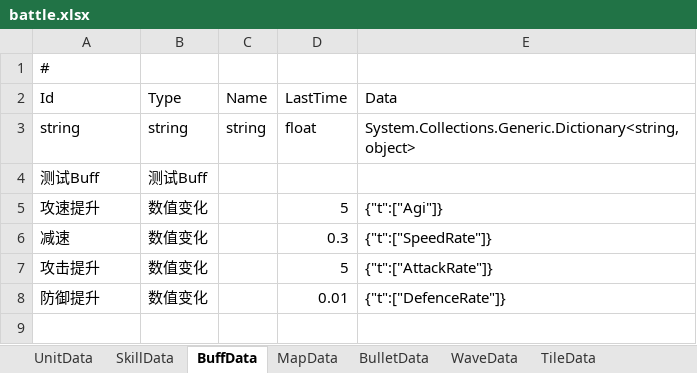
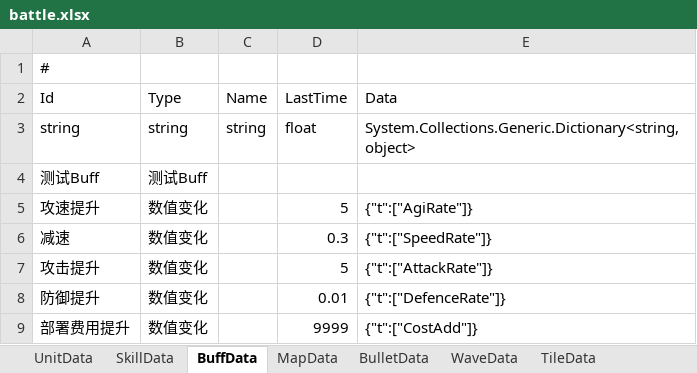
Before and after one commit to Mikez06/Arknight--, an Excel workbook: Excel/battle.xlsx, sheet BuffData, drawn as a sheet; values as stored, in another font and other column widths than the file's, no borders; the diff names each change by its address in the sheet, - before the commit and + after, or states it on an @@ line.

```diff
--- a/Excel/battle.xlsx (sheet BuffData)
+++ b/Excel/battle.xlsx (sheet BuffData)
-E5 (Data): {"t":["Agi"]}
+E5 (Data): {"t":["AgiRate"]}
+row 9: 部署费用提升 | 数值变化 |  | 9999 | {"t":["CostAdd"]}
```
Also changed, not shown: sheet SkillData, sheet UnitData, 49 other files.
